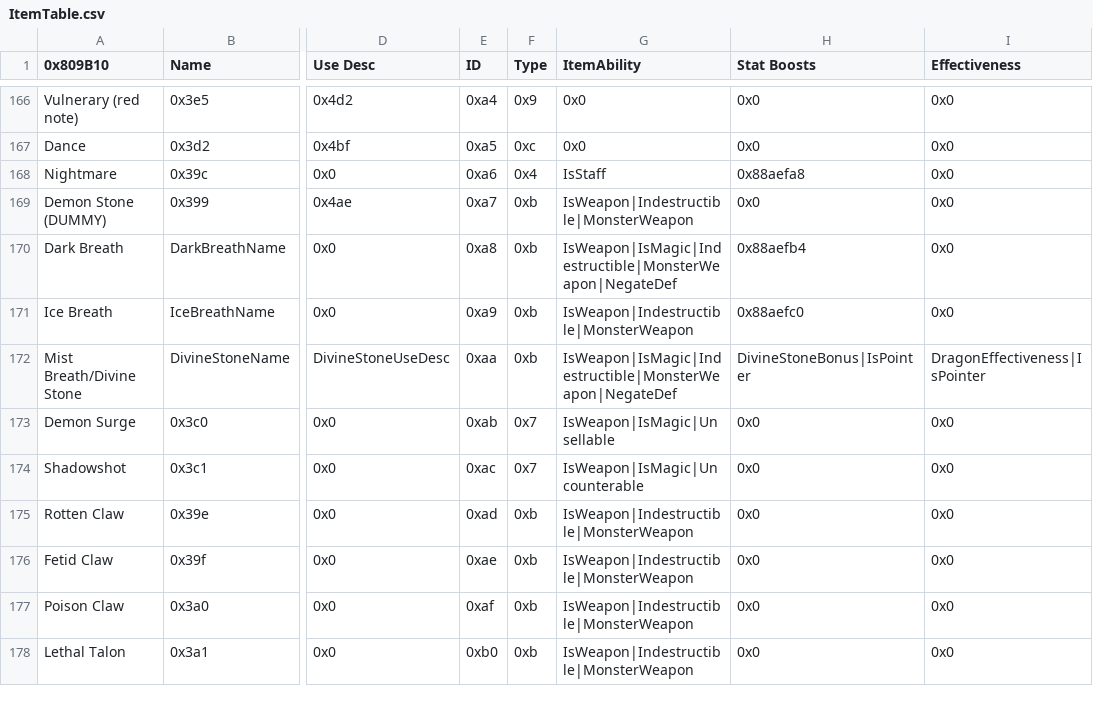
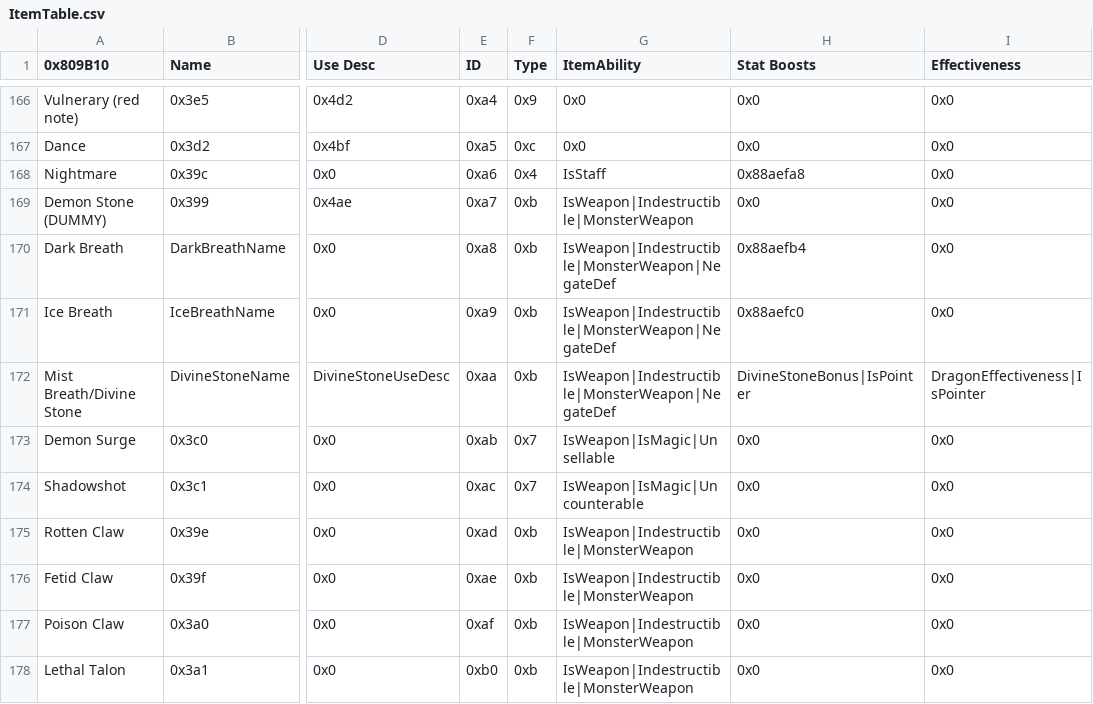
Before and after one commit to Darrman/WarOfLovers, a CSV file: Tables/NightmareModules/Items/ItemTable.csv, drawn as a sheet; only a part is shown, gaps mark what is left out; the diff names each change by its address in the sheet, - before the commit and + after, or states it on an @@ line.

```diff
--- a/Tables/NightmareModules/Items/ItemTable.csv
+++ b/Tables/NightmareModules/Items/ItemTable.csv
-G170 (ItemAbility): IsWeapon|IsMagic|Indestructible|MonsterWeapon|NegateDef
+G170 (ItemAbility): IsWeapon|Indestructible|MonsterWeapon|NegateDef
-G171 (ItemAbility): IsWeapon|Indestructible|MonsterWeapon
+G171 (ItemAbility): IsWeapon|Indestructible|MonsterWeapon|NegateDef
-G172 (ItemAbility): IsWeapon|IsMagic|Indestructible|MonsterWeapon|NegateDef
+G172 (ItemAbility): IsWeapon|Indestructible|MonsterWeapon|NegateDef
```
Also changed, not shown: Tables/NightmareModules/CharactersClasses/ClassTable.csv, Tables/NightmareModules/CharactersClasses/MagCharEditor.csv, 1 other file.
